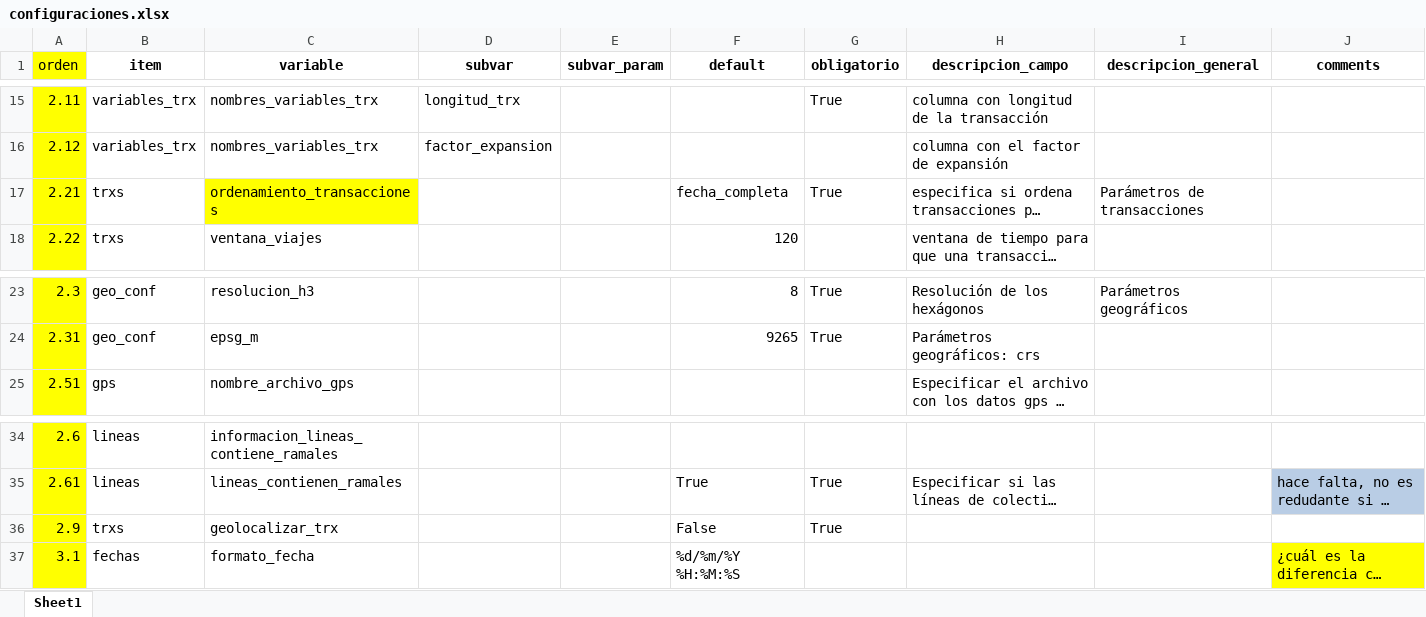
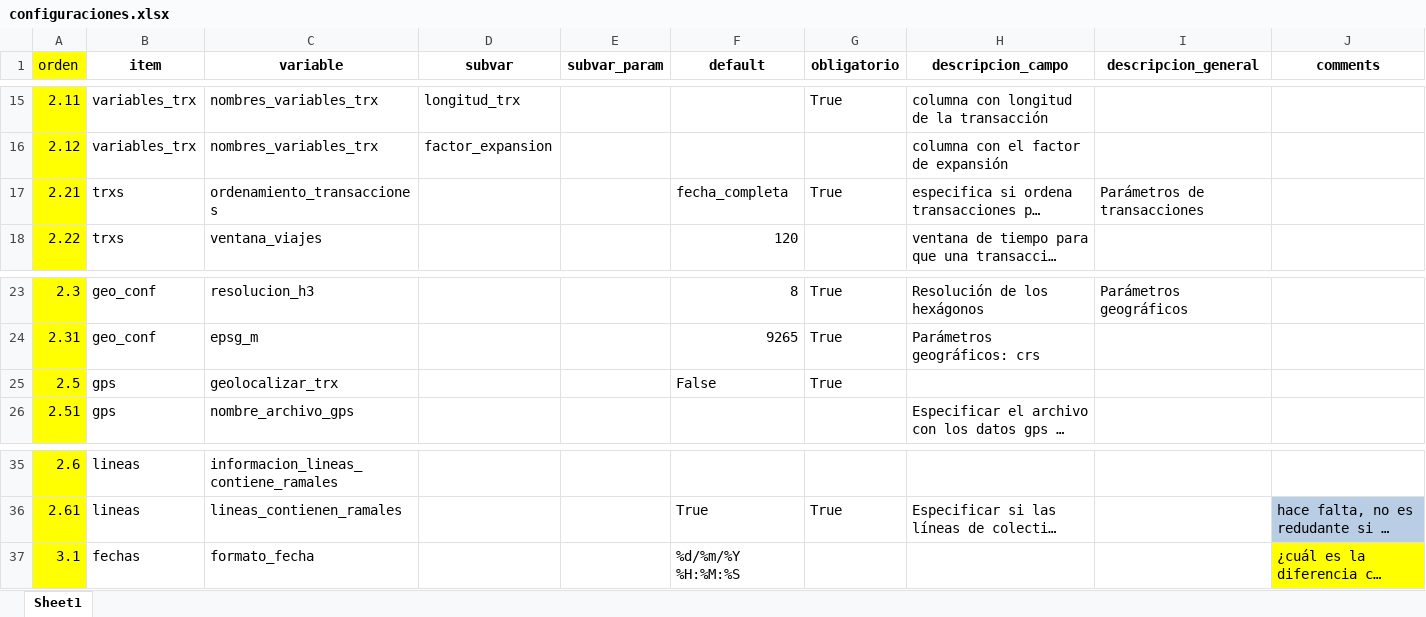
Before and after one commit to EL-BID/UrbanTrips, an Excel workbook: docs/configuraciones.xlsx, sheet Sheet1, drawn as a sheet; only a part is shown, gaps mark what is left out; long unchanged cells end in …; values as stored, in another font and other column widths than the file's, no borders; removed rows and columns are numbered as before the commit, all else as after; the diff names each change by its address in the sheet, - before the commit and + after, or states it on an @@ line.

Commit message:
documentación y correcciones
docuemntación y correcciones varias

```diff
--- a/docs/configuraciones.xlsx (sheet Sheet1)
+++ b/docs/configuraciones.xlsx (sheet Sheet1)
-C17 fill: #FFFF00
+C17 fill: none
+row 25: 2.5 | gps | geolocalizar_trx |  |  | False | True
-row 36: 2.9 | trxs | geolocalizar_trx |  |  | False | True
```
Also changed, not shown: 15 other files.
